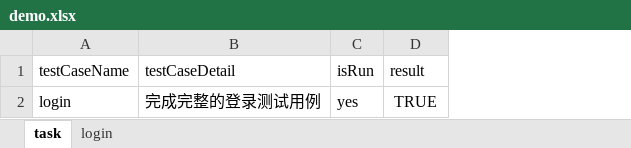
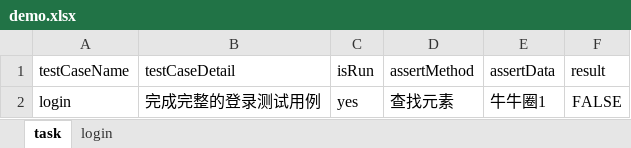
Before and after one commit to asfrank/KeyWordAppTest, an Excel workbook: data/demo.xlsx, sheet task, drawn as a sheet; values as stored, in another font and other column widths than the file's, no borders; addresses are those after the commit; the diff names each change by its address in the sheet, - before the commit and + after, or states it on an @@ line.

```diff
--- a/data/demo.xlsx (sheet task)
+++ b/data/demo.xlsx (sheet task)
+column D (assertMethod), row 2: 查找元素
+column E (assertData), row 2: 牛牛圈1
-F2 (result): TRUE
+F2 (result): FALSE
```
Also changed, not shown: 4 other files.
